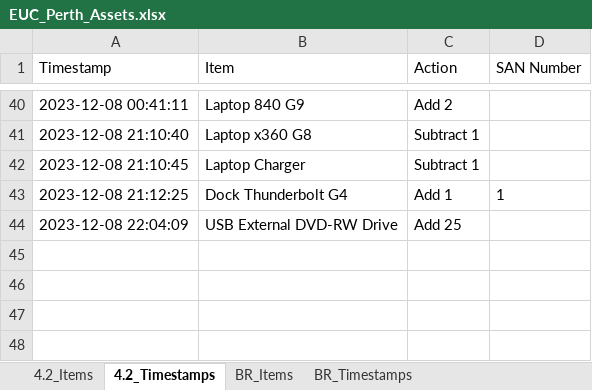
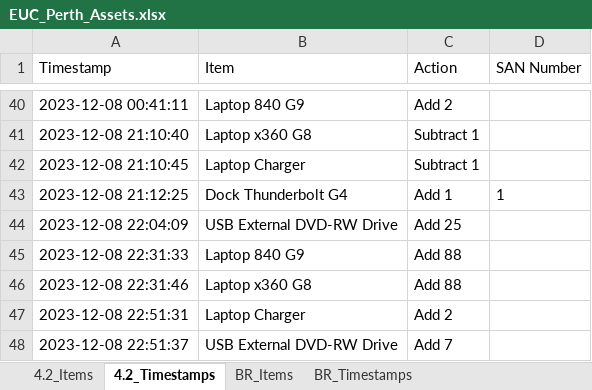
Before and after one commit to m4cd4r4/EUC_AM, an Excel workbook: Build Room/EUC_Perth_Assets.xlsx, sheet 4.2_Timestamps, drawn as a sheet; only a part is shown, gaps mark what is left out; values as stored, in another font and other column widths than the file's, no borders; the diff names each change by its address in the sheet, - before the commit and + after, or states it on an @@ line.

```diff
--- a/Build Room/EUC_Perth_Assets.xlsx (sheet 4.2_Timestamps)
+++ b/Build Room/EUC_Perth_Assets.xlsx (sheet 4.2_Timestamps)
+row 45: 2023-12-08 22:31:33 | Laptop 840 G9 | Add 88
+row 46: 2023-12-08 22:31:46 | Laptop x360 G8 | Add 88
+row 47: 2023-12-08 22:51:31 | Laptop Charger | Add 2
+row 48: 2023-12-08 22:51:37 | USB External DVD-RW Drive | Add 7
```
Also changed, not shown: sheet BR_Timestamps, 4 other files.
